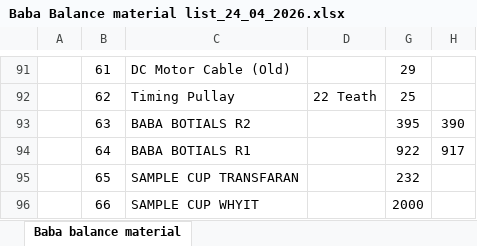
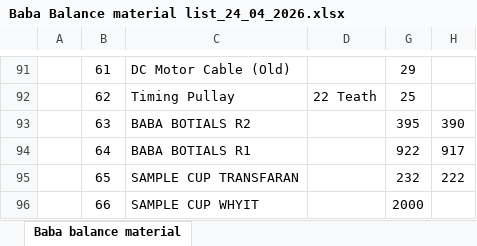
Before and after one commit to Rohidas1974/BioAmalDocument, an Excel workbook: Baba Balance material list_24_04_2026.xlsx, sheet Baba balance material, drawn as a sheet; only a part is shown, gaps mark what is left out; values as stored, in another font and other column widths than the file's, no borders; the diff names each change by its address in the sheet, - before the commit and + after, or states it on an @@ line.

```diff
--- a/Baba Balance material list_24_04_2026.xlsx (sheet Baba balance material)
+++ b/Baba Balance material list_24_04_2026.xlsx (sheet Baba balance material)
-H95: (empty)
+H95: 222
```
Also changed, not shown: Material Inward_Outward Register 2026.xlsx, 1 other file.
